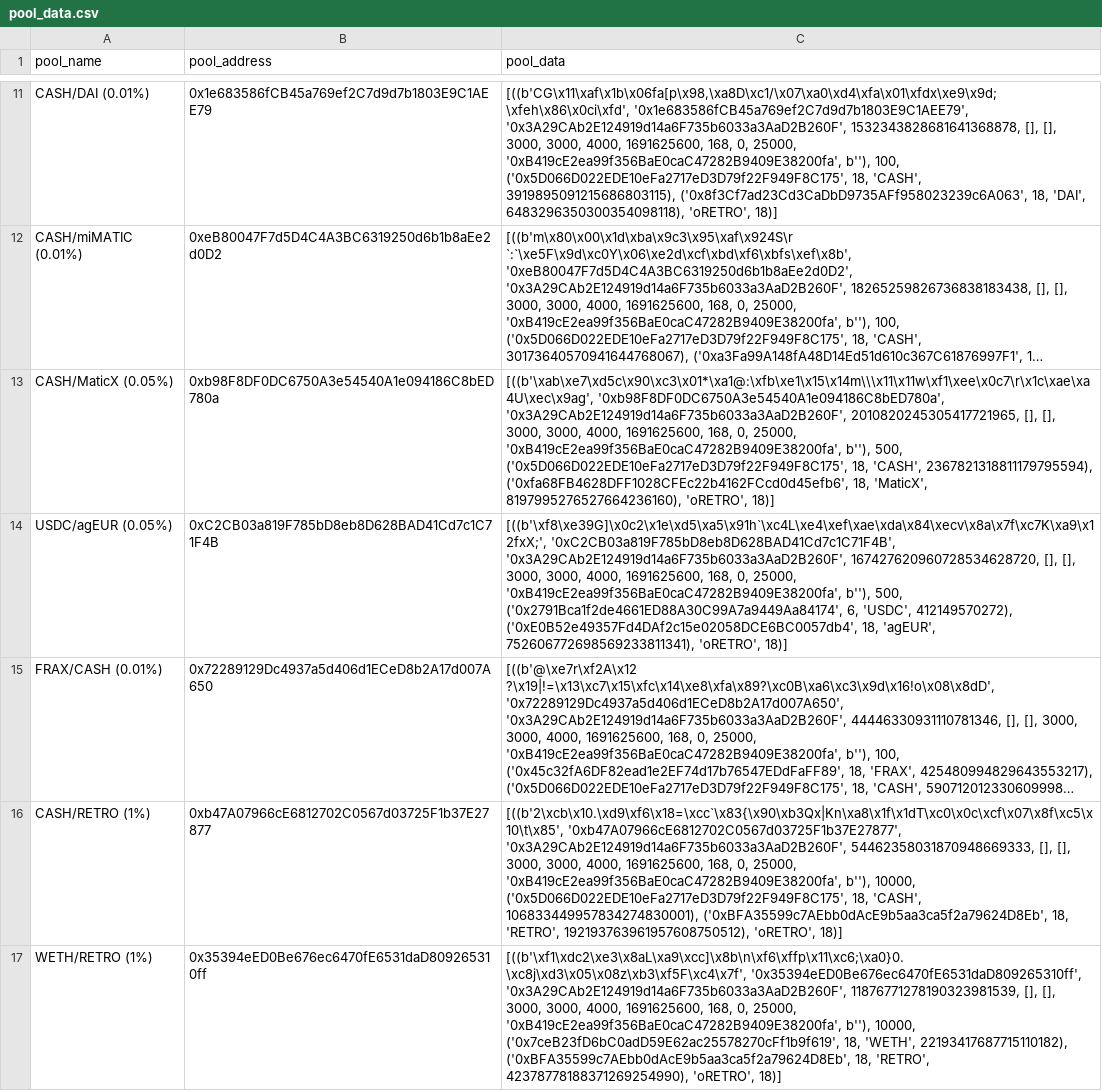
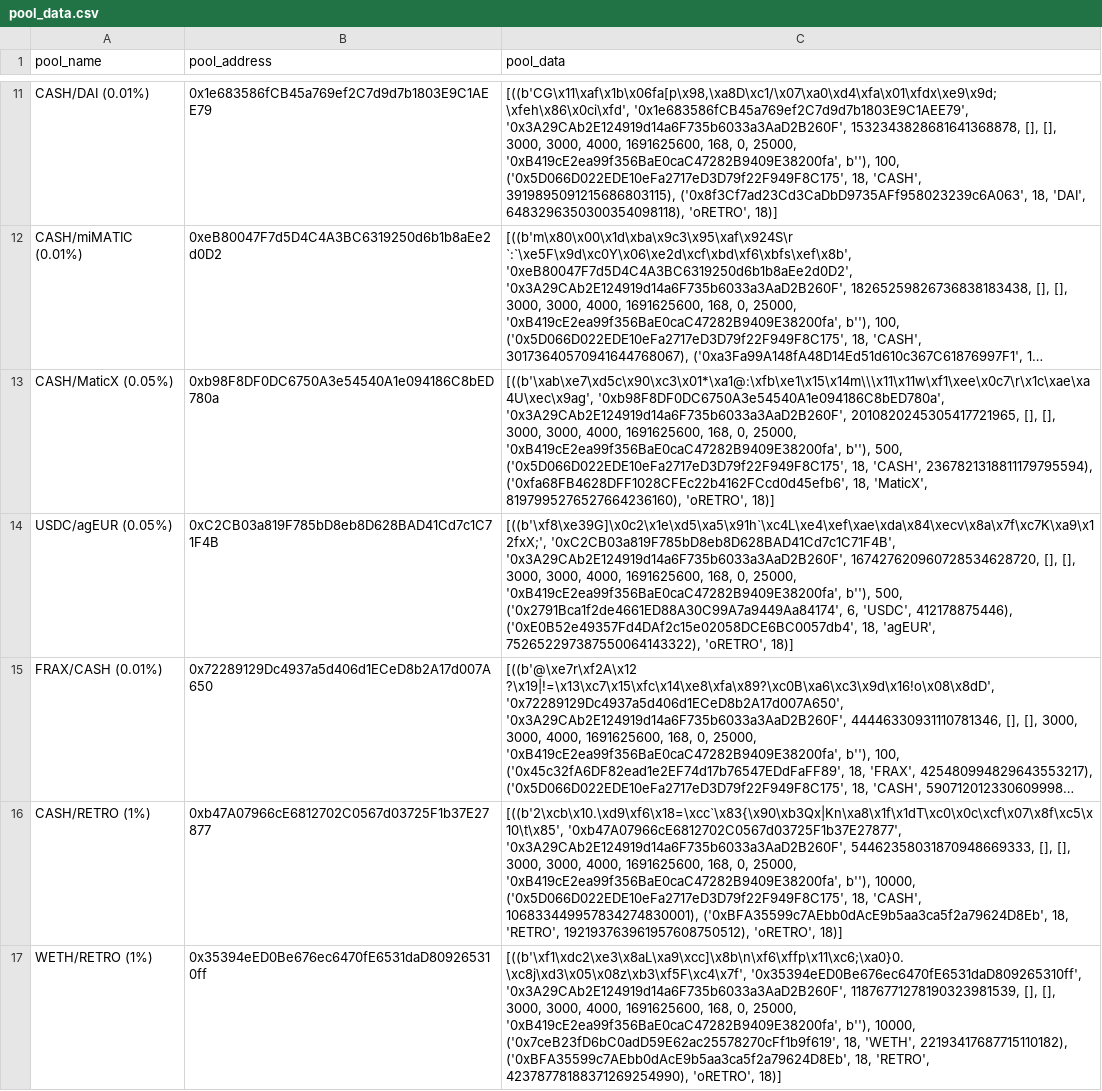
Before and after one commit to ALMIGHTYABE/Retro-Data, a CSV file: data/pool_data.csv, drawn as a sheet; only a part is shown, gaps mark what is left out; long unchanged cells end in …; the diff covers the shown part only; the diff names each change by its address in the sheet, - before the commit and + after, or states it on an @@ line.

```diff
--- a/data/pool_data.csv
+++ b/data/pool_data.csv
-C14 (pool_data): …6, 'USDC', 412149570272), ('0xE0B52e49357Fd4DAf2c15e02058DCE6BC0057db4', 18, 'agEUR', 752606772698569233811341), 'oRETRO', 18)]
+C14 (pool_data): …6, 'USDC', 412178875446), ('0xE0B52e49357Fd4DAf2c15e02058DCE6BC0057db4', 18, 'agEUR', 752652297387550064143322), 'oRETRO', 18)]
```
Also changed, not shown: 5 edited cells elsewhere in this file, 1 other file.
